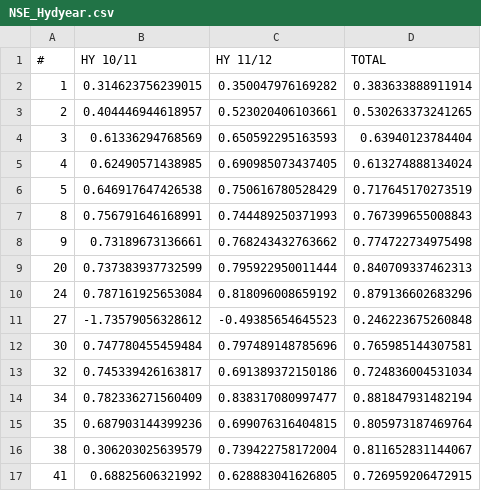
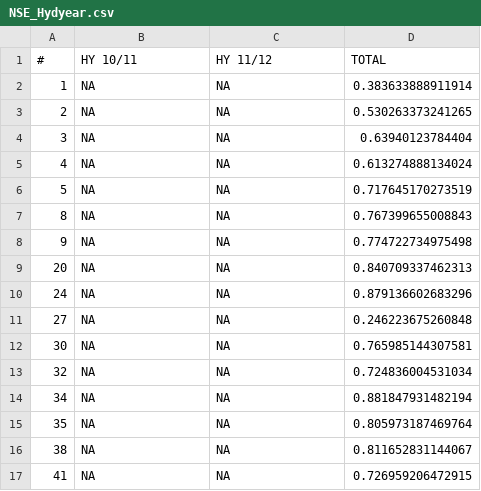
Before and after one commit to danklotz/rrrCOS, a CSV file: R/App/www/NSE_Hydyear.csv, drawn as a sheet; only a part is shown; the diff covers the shown part only.

```diff
--- a/R/App/www/NSE_Hydyear.csv
+++ b/R/App/www/NSE_Hydyear.csv
@@ -1,17 +1,17 @@
 #;HY 10/11;HY 11/12;TOTAL
-1;0.314623756239015;0.350047976169282;0.383633888911914
-2;0.404446944618957;0.523020406103661;0.530263373241265
-3;0.61336294768569;0.650592295163593;0.63940123784404
-4;0.62490571438985;0.690985073437405;0.613274888134024
-5;0.646917647426538;0.750616780528429;0.717645170273519
-8;0.756791646168991;0.744489250371993;0.767399655008843
-9;0.73189673136661;0.768243432763662;0.774722734975498
-20;0.737383937732599;0.795922950011444;0.840709337462313
-24;0.787161925653084;0.818096008659192;0.879136602683296
-27;-1.73579056328612;-0.49385654645523;0.246223675260848
-30;0.747780455459484;0.797489148785696;0.765985144307581
-32;0.745339426163817;0.691389372150186;0.724836004531034
-34;0.782336271560409;0.838317080997477;0.881847931482194
-35;0.687903144399236;0.699076316404815;0.805973187469764
-38;0.306203025639579;0.739422758172004;0.811652831144067
-41;0.68825606321992;0.628883041626805;0.726959206472915
+1;NA;NA;0.383633888911914
+2;NA;NA;0.530263373241265
+3;NA;NA;0.63940123784404
+4;NA;NA;0.613274888134024
+5;NA;NA;0.717645170273519
+8;NA;NA;0.767399655008843
+9;NA;NA;0.774722734975498
+20;NA;NA;0.840709337462313
+24;NA;NA;0.879136602683296
+27;NA;NA;0.246223675260848
+30;NA;NA;0.765985144307581
+32;NA;NA;0.724836004531034
+34;NA;NA;0.881847931482194
+35;NA;NA;0.805973187469764
+38;NA;NA;0.811652831144067
+41;NA;NA;0.726959206472915
```
Also changed, not shown: 60 edited cells elsewhere in this file, R/App/www/OF_total.csv, 21 other files.
